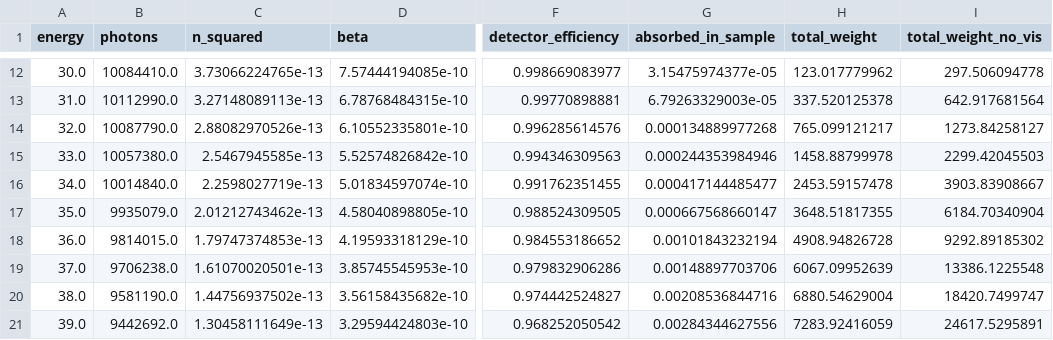
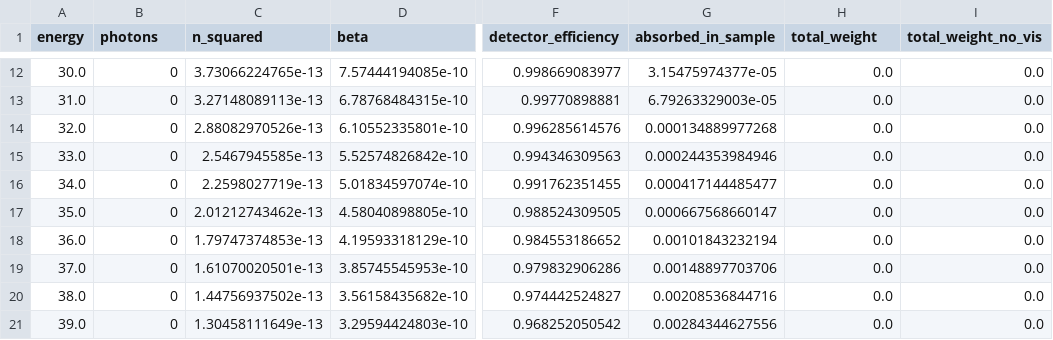
Before and after one commit to Enucatl/microspheres, a CSV file: source/data/4.5.csv, drawn as a sheet; only a part is shown, gaps mark what is left out; the diff covers the shown part only; the diff names each change by its address in the sheet, - before the commit and + after, or states it on an @@ line.

Commit message:
no photons < 50 keV on 12 mm thickness, closer fit results

```diff
--- a/source/data/4.5.csv
+++ b/source/data/4.5.csv
-B12 (photons): 10084410.0
+B12 (photons): 0
-H12 (total_weight): 123.017779962
+H12 (total_weight): 0.0
-I12 (total_weight_no_vis): 297.506094778
+I12 (total_weight_no_vis): 0.0
-B13 (photons): 10112990.0
+B13 (photons): 0
-H13 (total_weight): 337.520125378
+H13 (total_weight): 0.0
-I13 (total_weight_no_vis): 642.917681564
+I13 (total_weight_no_vis): 0.0
-B14 (photons): 10087790.0
+B14 (photons): 0
-H14 (total_weight): 765.099121217
+H14 (total_weight): 0.0
-I14 (total_weight_no_vis): 1273.84258127
+I14 (total_weight_no_vis): 0.0
-B15 (photons): 10057380.0
+B15 (photons): 0
-H15 (total_weight): 1458.88799978
+H15 (total_weight): 0.0
-I15 (total_weight_no_vis): 2299.42045503
+I15 (total_weight_no_vis): 0.0
-B16 (photons): 10014840.0
+B16 (photons): 0
-H16 (total_weight): 2453.59157478
+H16 (total_weight): 0.0
-I16 (total_weight_no_vis): 3903.83908667
+I16 (total_weight_no_vis): 0.0
-B17 (photons): 9935079.0
+B17 (photons): 0
-H17 (total_weight): 3648.51817355
+H17 (total_weight): 0.0
-I17 (total_weight_no_vis): 6184.70340904
+I17 (total_weight_no_vis): 0.0
-B18 (photons): 9814015.0
+B18 (photons): 0
-H18 (total_weight): 4908.94826728
+H18 (total_weight): 0.0
-I18 (total_weight_no_vis): 9292.89185302
+I18 (total_weight_no_vis): 0.0
-B19 (photons): 9706238.0
+B19 (photons): 0
-H19 (total_weight): 6067.09952639
+H19 (total_weight): 0.0
-I19 (total_weight_no_vis): 13386.1225548
+I19 (total_weight_no_vis): 0.0
-B20 (photons): 9581190.0
+B20 (photons): 0
-H20 (total_weight): 6880.54629004
+H20 (total_weight): 0.0
-I20 (total_weight_no_vis): 18420.7499747
+I20 (total_weight_no_vis): 0.0
-B21 (photons): 9442692.0
+B21 (photons): 0
-H21 (total_weight): 7283.92416059
+H21 (total_weight): 0.0
-I21 (total_weight_no_vis): 24617.5295891
+I21 (total_weight_no_vis): 0.0
```
Also changed, not shown: 63 edited cells elsewhere in this file, source/data/1.2.csv, 4 other files.
